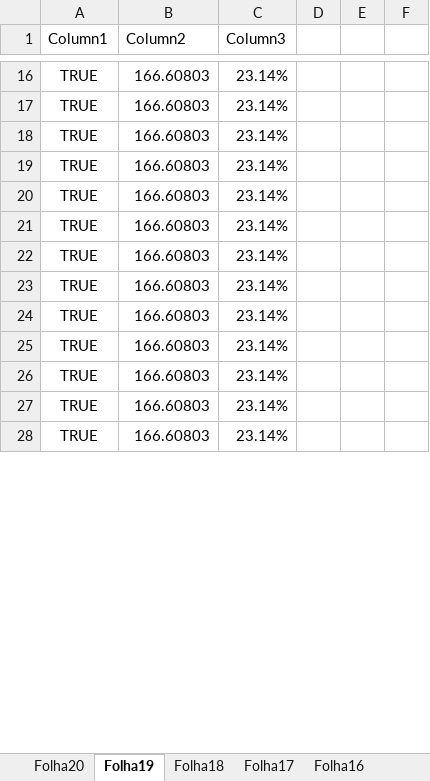
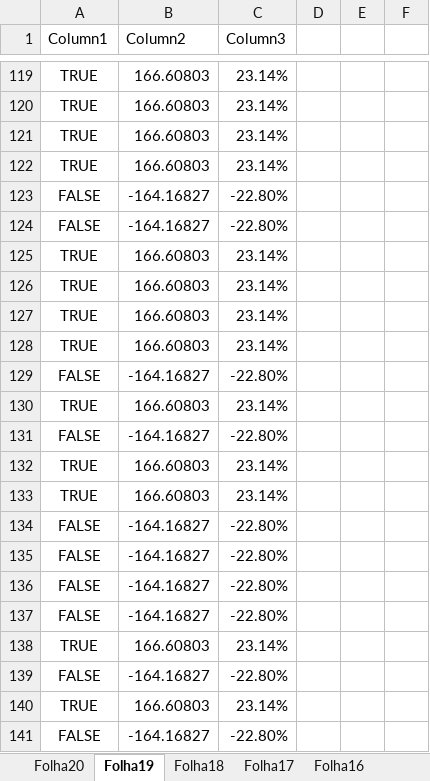
Before and after one commit to goncasmage1/AASMA_Trade, an Excel workbook: Trade Results.xlsx, sheet Folha19, drawn as a sheet; only a part is shown, gaps mark what is left out; the shorter side is filled out with more unchanged rows; values as stored, in another font and other column widths than the file's, no borders; table styles not drawn; the diff covers the shown part only; the diff names each change by its address in the sheet, - before the commit and + after, or states it on an @@ line.

```diff
--- a/Trade Results.xlsx (sheet Folha19)
+++ b/Trade Results.xlsx (sheet Folha19)
+row 123: FALSE | -164.16827 | -22.80%
+row 124: FALSE | -164.16827 | -22.80%
+row 129: FALSE | -164.16827 | -22.80%
@@ row 83 moved to row 130: TRUE @@
+row 131: FALSE | -164.16827 | -22.80%
+row 134: FALSE | -164.16827 | -22.80%
+row 135: FALSE | -164.16827 | -22.80%
+row 136: FALSE | -164.16827 | -22.80%
+row 137: FALSE | -164.16827 | -22.80%
@@ row 84 moved to row 138: TRUE @@
+row 139: FALSE | -164.16827 | -22.80%
@@ row 85 moved to row 140: TRUE @@
+row 141: FALSE | -164.16827 | -22.80%
```
Also changed, not shown: 56 added rows, 66 removed rows, 55 moved rows and 2 edited cells elsewhere in this sheet, sheet Folha9, sheet Folha11, sheet Folha7, sheet Folha16, sheet Folha8, sheet Folha14, 13 more sheets.
